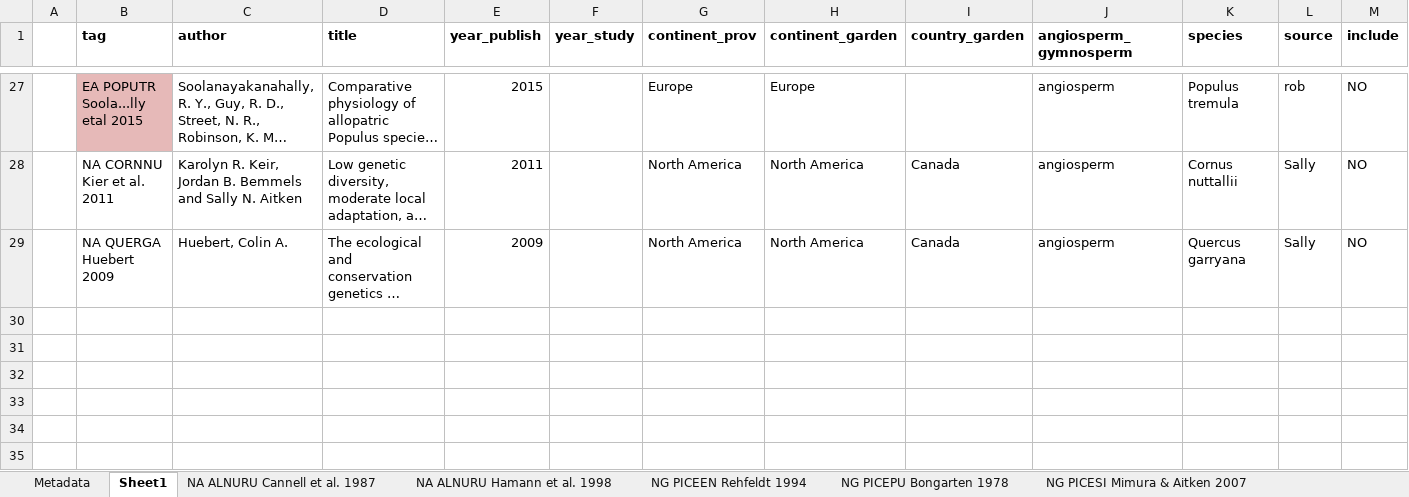
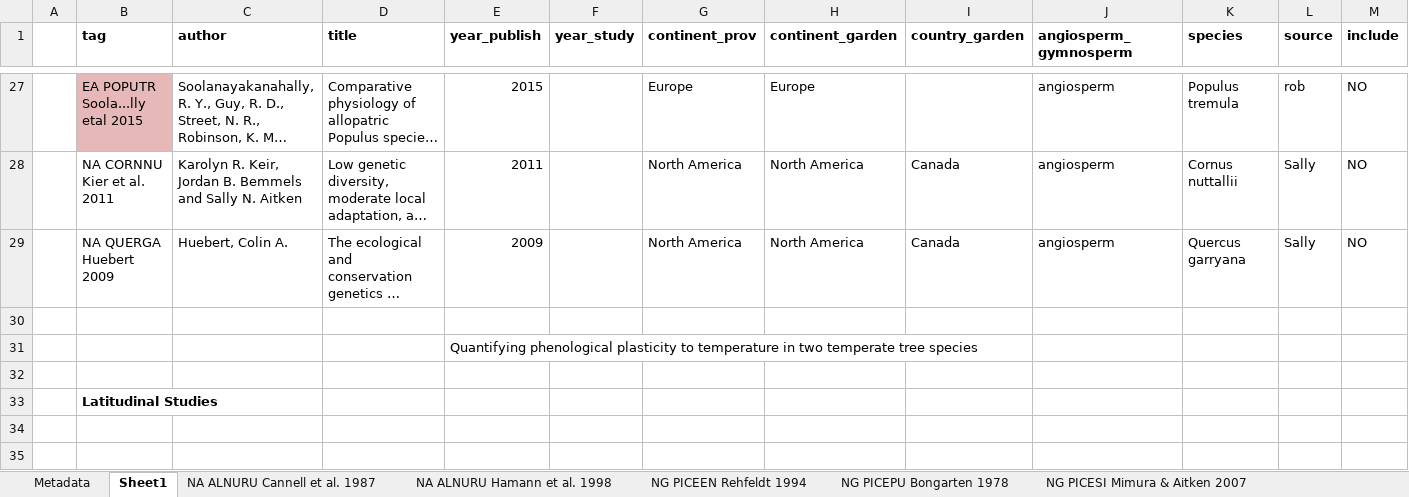
Before and after one commit to lizzieinvancouver/localadaptclim, an Excel workbook: RawMaterials/data/LocalAdaptionDataGathering.xlsx, sheet Sheet1, drawn as a sheet; only a part is shown, gaps mark what is left out; long unchanged cells end in …; values as stored, in another font and other column widths than the file's, no borders; rows hold the shown columns only; the diff covers the shown part only; the diff names each change by its address in the sheet, - before the commit and + after, or states it on an @@ line.

```diff
--- a/RawMaterials/data/LocalAdaptionDataGathering.xlsx (sheet Sheet1)
+++ b/RawMaterials/data/LocalAdaptionDataGathering.xlsx (sheet Sheet1)
+row 30: (empty)
+row 31:  |  |  |  | Quantifying phenological plasticity to temperature in two temperate tree species
+row 32: (empty)
+row 33:  | Latitudinal Studies
+row 34: (empty)
+row 35: (empty)
```
Also changed, not shown: 16 added rows elsewhere in this sheet, other sheet tabs, RawMaterials/data/JournalArticlesAlinaHasLookedAtToDate.xlsx, 17 other files.
